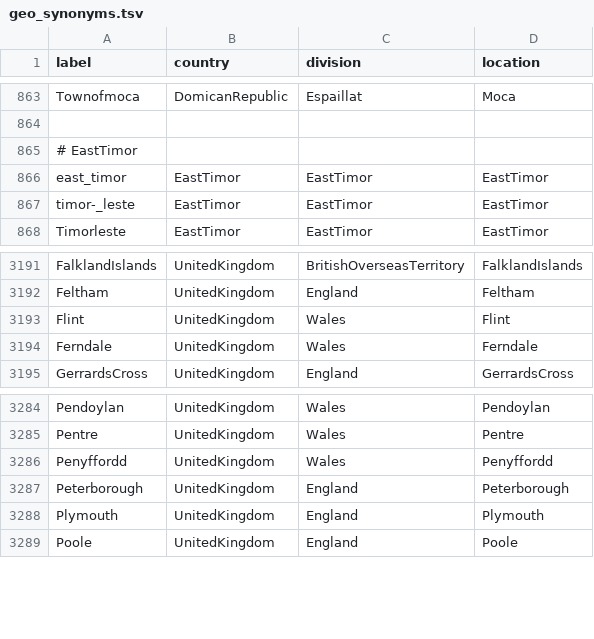
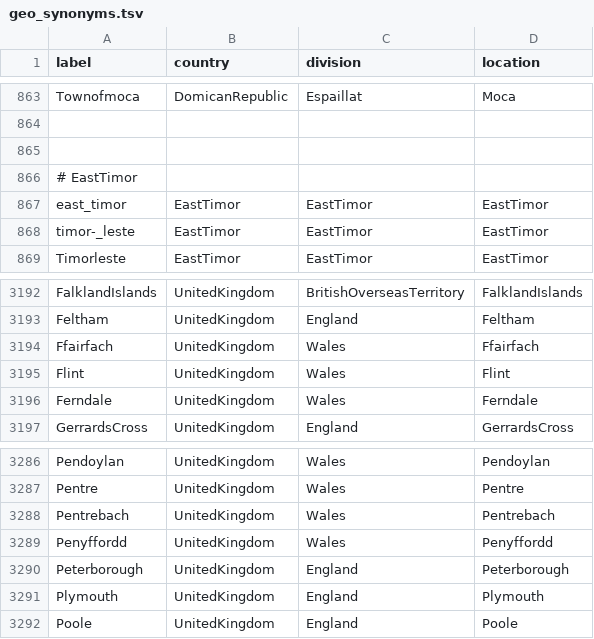
Before and after one commit to nextstrain/fauna, a TSV file: source-data/geo_synonyms.tsv, drawn as a sheet; only a part is shown, gaps mark what is left out; the diff names each change by its address in the sheet, - before the commit and + after, or states it on an @@ line.

Commit message:
Update geosynonyms and flu location fixes

```diff
--- a/source-data/geo_synonyms.tsv
+++ b/source-data/geo_synonyms.tsv
+row 865: (empty)
+row 3194: Ffairfach | UnitedKingdom | Wales | Ffairfach
+row 3288: Pentrebach | UnitedKingdom | Wales | Pentrebach
```
Also changed, not shown: source-data/flu_fix_location_label.tsv.
